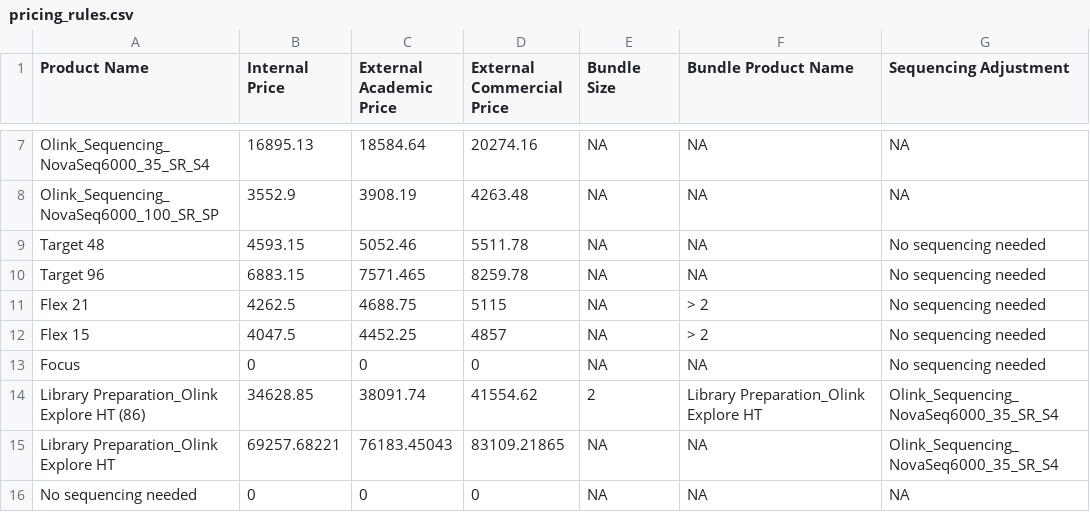
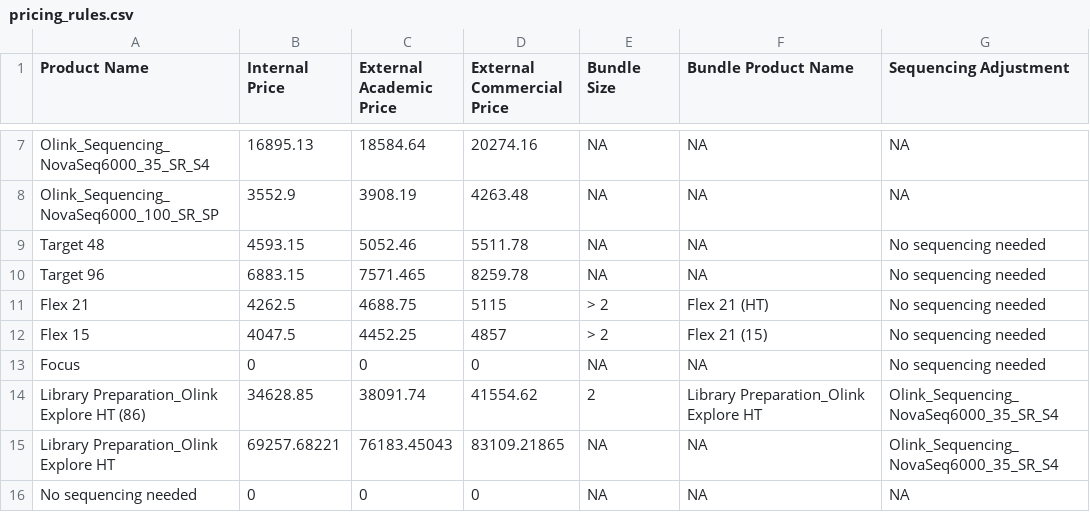
Before and after one commit to Paolo-Piazza/submission-forms, a CSV file: olink_cost_files/pricing_rules.csv, drawn as a sheet; only a part is shown, gaps mark what is left out.

Commit message:
Update pricing_rules.csv
testing bundle rule as ">2" for Flex

```diff
--- a/olink_cost_files/pricing_rules.csv
+++ b/olink_cost_files/pricing_rules.csv
@@ -10,4 +10,4 @@ Target 48,4593.15,5052.46,5511.78,NA,NA,No sequencing needed
 Target 96,6883.15,7571.465,8259.78,NA,NA,No sequencing needed
-Flex 21,4262.5,4688.75,5115,NA,> 2,No sequencing needed
-Flex 15,4047.5,4452.25,4857,NA,> 2,No sequencing needed
+Flex 21,4262.5,4688.75,5115,> 2,Flex 21 (HT),No sequencing needed
+Flex 15,4047.5,4452.25,4857,> 2,Flex 21 (15),No sequencing needed
 Focus,0,0,0,NA,NA,No sequencing needed
```
